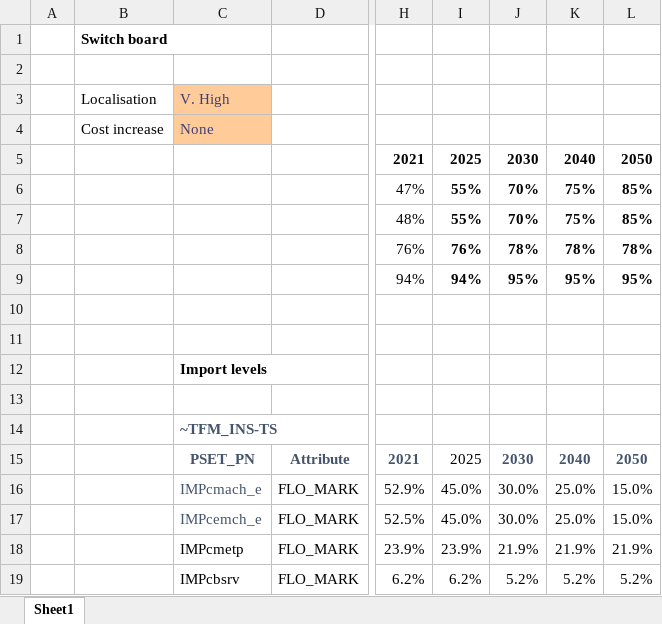
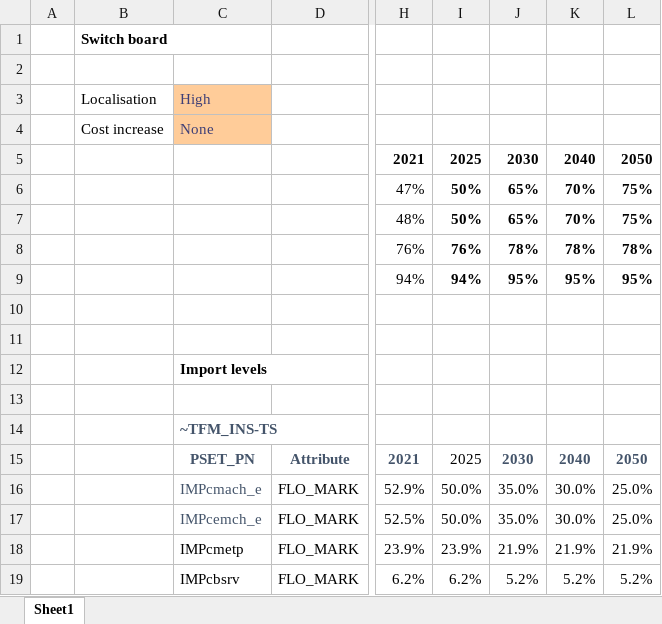
Before and after one commit to brunomerven/SATIMGE_Veda, an Excel workbook: suppxls/Scen_Localisation-Hi_NoPrice.xlsx, sheet Sheet1, drawn as a sheet; only a part is shown, gaps mark what is left out; values as stored, in another font and other column widths than the file's, no borders; charts and pictures not drawn; the diff names each change by its address in the sheet, - before the commit and + after, or states it on an @@ line.

```diff
--- a/suppxls/Scen_Localisation-Hi_NoPrice.xlsx (sheet Sheet1)
+++ b/suppxls/Scen_Localisation-Hi_NoPrice.xlsx (sheet Sheet1)
-C3: V. High
+C3: High
-I6:I7: 55%
+I6:I7: 50%
-J6:J7: 70%
+J6:J7: 65%
-K6:K7: 75%
+K6:K7: 70%
-L6:L7: 85%
+L6:L7: 75%
-I16:I17: 45.0%
+I16:I17: 50.0%
-J16:J17: 30.0%
+J16:J17: 35.0%
-K16:K17: 25.0%
+K16:K17: 30.0%
-L16:L17: 15.0%
+L16:L17: 25.0%
```
Also changed, not shown: 10 other files.
